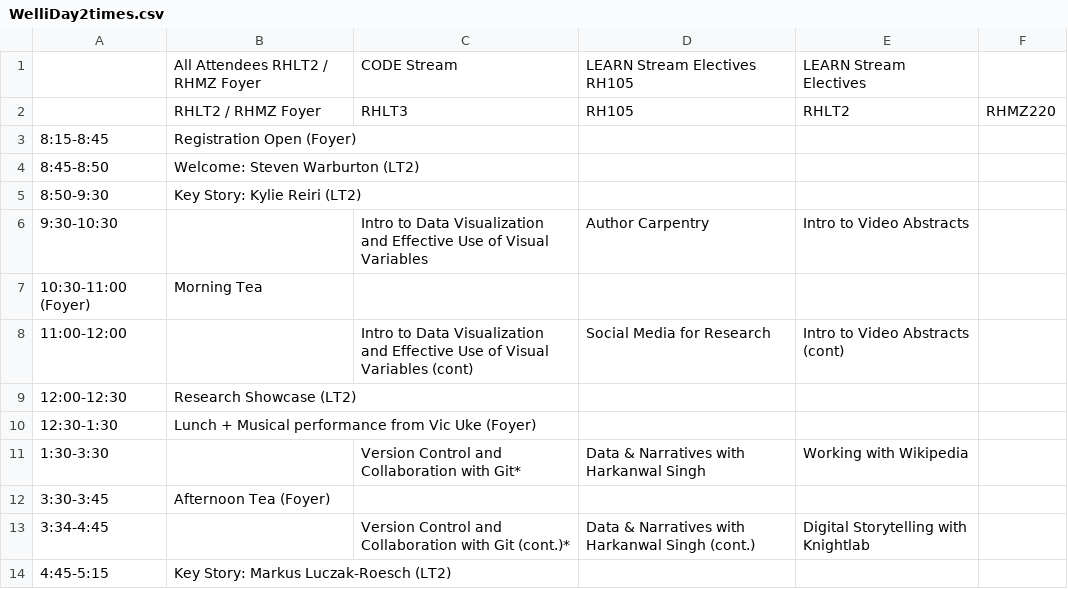
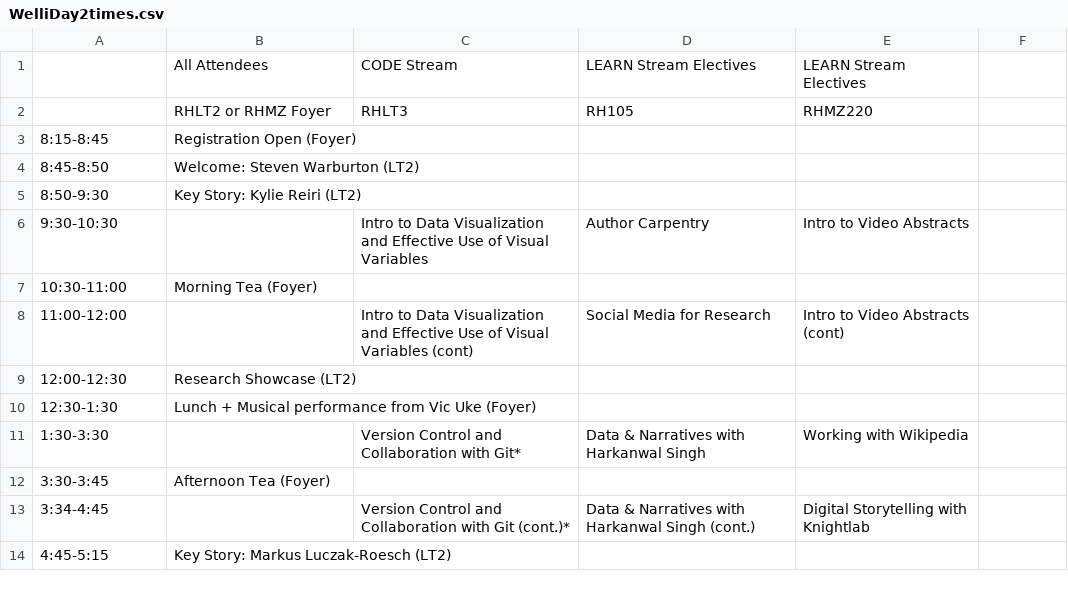
Before and after one commit to matty-plumski/resbaz2018, a CSV file: wellington/WelliDay2times.csv, drawn as a sheet; removed rows and columns are numbered as before the commit, all else as after; the diff names each change by its address in the sheet, - before the commit and + after, or states it on an @@ line.

Commit message:
changed schedule

```diff
--- a/wellington/WelliDay2times.csv
+++ b/wellington/WelliDay2times.csv
-B1: All Attendees RHLT2 / RHMZ Foyer
+B1: All Attendees
-D1: LEARN Stream Electives RH105
+D1: LEARN Stream Electives
-B2: RHLT2 / RHMZ Foyer
+B2: RHLT2 or RHMZ Foyer
-E2: RHLT2
+E2: RHMZ220
-F2: RHMZ220
+F2: (empty)
-row 7: 10:30-11:00 (Foyer) | Morning Tea
+row 7: 10:30-11:00 | Morning Tea (Foyer)
```
